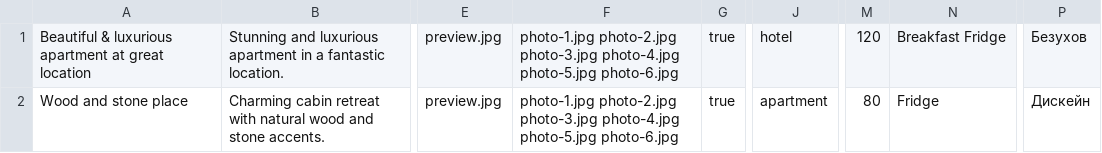
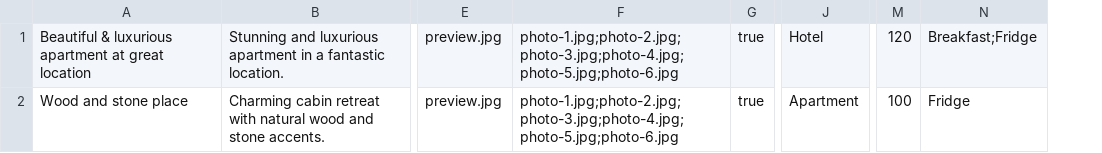
Before and after one commit to htmlacademy-univer-nodejs-1/1850677-six-cities-3, a TSV file: mocks/mock-data.tsv, drawn as a sheet; only a part is shown, gaps mark what is left out; removed rows and columns are numbered as before the commit, all else as after; the diff names each change by its address in the sheet, - before the commit and + after, or states it on an @@ line.

```diff
--- a/mocks/mock-data.tsv
+++ b/mocks/mock-data.tsv
-column F, rows 1-2: photo-1.jpg photo-2.jpg photo-3.jpg photo-4.jpg photo-5.jpg photo-6.jpg | photo-1.jpg photo-2.jpg photo-3.jpg photo-4.jpg photo-5.jpg photo-6.jpg
+column F, rows 1-2: photo-1.jpg;photo-2.jpg;photo-3.jpg;photo-4.jpg;photo-5.jpg;photo-6.jpg | photo-1.jpg;photo-2.jpg;photo-3.jpg;photo-4.jpg;photo-5.jpg;photo-6.jpg
-column J, rows 1-2: hotel | apartment
+column J, rows 1-2: Hotel | Apartment
-column P, rows 1-2: Безухов | Дискейн
-N1: Breakfast Fridge
+N1: Breakfast;Fridge
-M2: 80
+M2: 100
```
Also changed, not shown: 19 other files.
